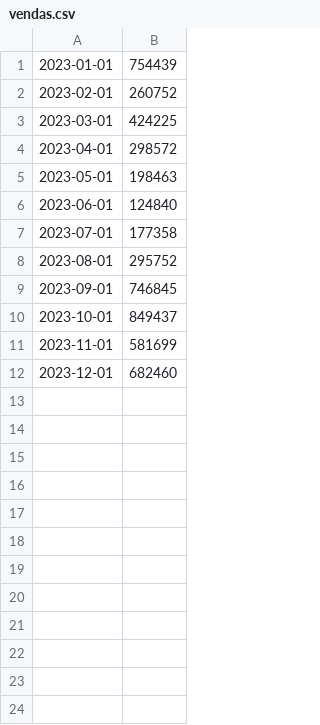
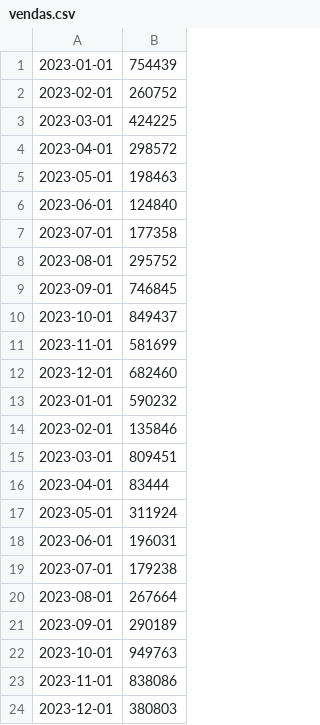
Before and after one commit to big-data-estacio/data, a CSV file: src/data/vendas.csv, drawn as a sheet.

```diff
--- a/src/data/vendas.csv
+++ b/src/data/vendas.csv
@@ -12 +12,13 @@
 2023-12-01,682460
+2023-01-01,590232
+2023-02-01,135846
+2023-03-01,809451
+2023-04-01,83444
+2023-05-01,311924
+2023-06-01,196031
+2023-07-01,179238
+2023-08-01,267664
+2023-09-01,290189
+2023-10-01,949763
+2023-11-01,838086
+2023-12-01,380803
```
